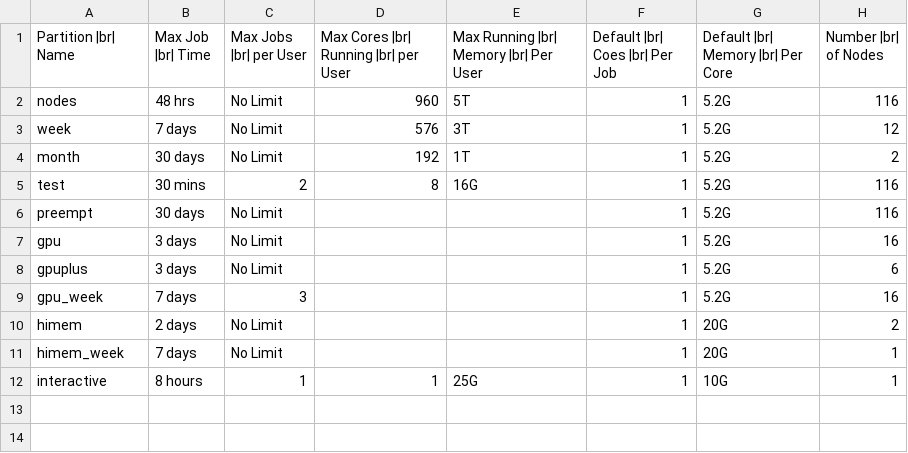
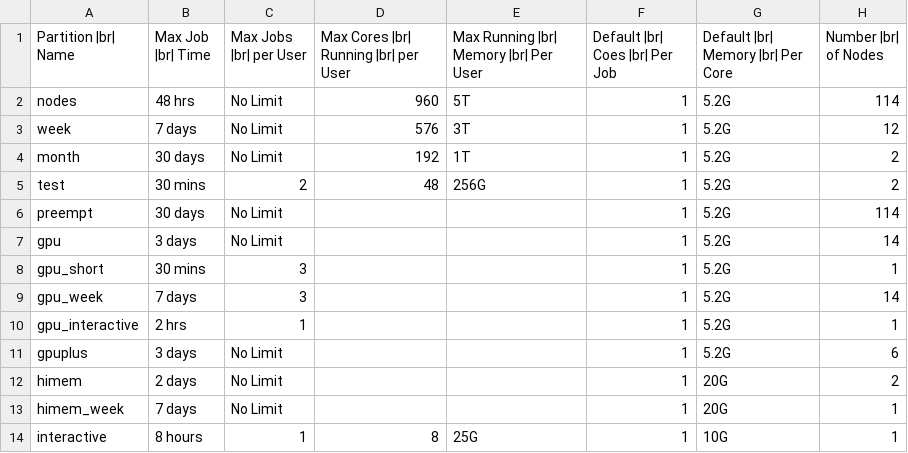
Before and after one commit to university-of-york/research-it-documentation, a CSV file: docs/source/assets/data/partition_table.csv, drawn as a sheet.

Commit message:
add new gpu partitions

```diff
--- a/docs/source/assets/data/partition_table.csv
+++ b/docs/source/assets/data/partition_table.csv
@@ -1,12 +1,14 @@
 Partition |br| Name,Max Job |br| Time,Max Jobs |br| per User,Max Cores |br| Running |br| per User,Max Running |br| Memory |br| Per User,Default |br| Coes |br| Per Job,Default |br| Memory |br| Per Core,Number |br| of Nodes
-nodes,48 hrs,No Limit,960,5T,1,5.2G,116
+nodes,48 hrs,No Limit,960,5T,1,5.2G,114
 week,7 days,No Limit,576,3T,1,5.2G,12
 month,30 days,No Limit,192,1T,1,5.2G,2
-test,30 mins,2,8,16G,1,5.2G,116
-preempt,30 days,No Limit,,,1,5.2G,116
-gpu,3 days,No Limit,,,1,5.2G,16
+test,30 mins,2,48,256G,1,5.2G,2
+preempt,30 days,No Limit,,,1,5.2G,114
+gpu,3 days,No Limit,,,1,5.2G,14
+gpu_short,30 mins,3,,,1,5.2G,1
+gpu_week,7 days,3,,,1,5.2G,14
+gpu_interactive,2 hrs,1,,,1,5.2G,1
 gpuplus,3 days,No Limit,,,1,5.2G,6
-gpu_week,7 days,3,,,1,5.2G,16
 himem,2 days,No Limit,,,1,20G,2
 himem_week,7 days,No Limit,,,1,20G,1
-interactive,8 hours,1,1,25G,1,10G,1
+interactive,8 hours,1,8,25G,1,10G,1
```
Also changed, not shown: 2 other files.
